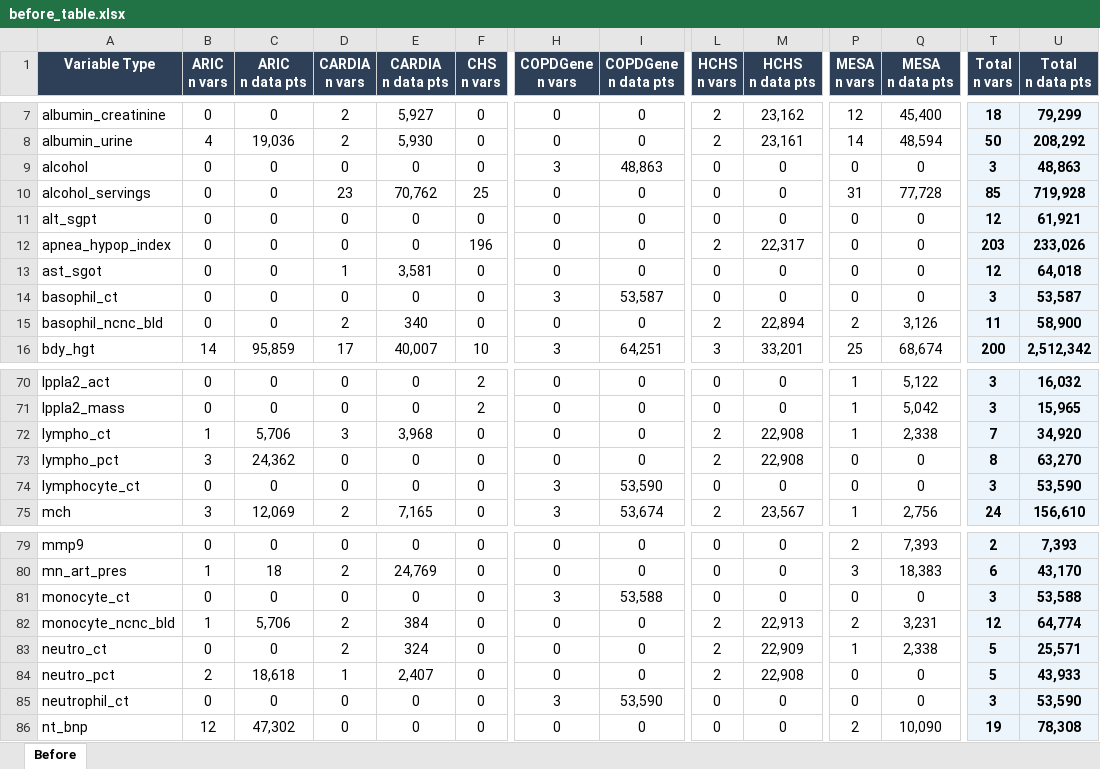
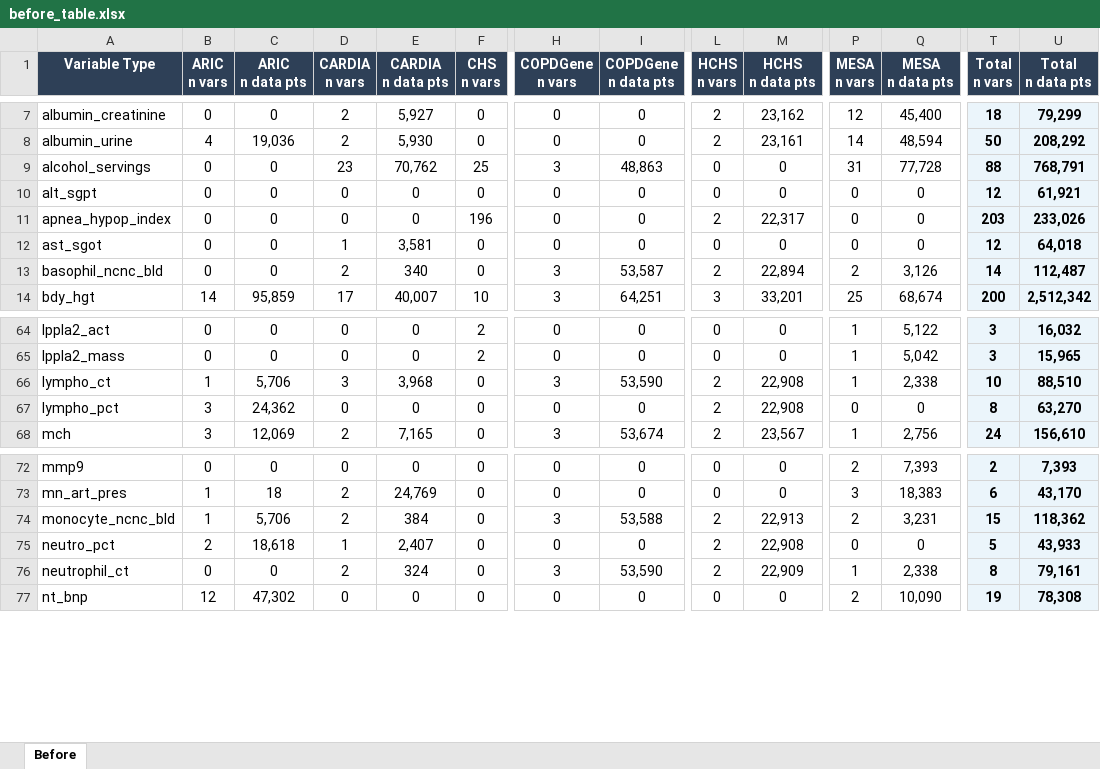
Before and after one commit to diatomsRcool/BDC-Pilot-Tables, an Excel workbook: tables/before_table.xlsx, sheet Before, drawn as a sheet; only a part is shown, gaps mark what is left out; values as stored, in another font and other column widths than the file's, no borders; removed rows and columns are numbered as before the commit, all else as after; rows hold the shown columns only; the diff covers the shown part only; the diff names each change by its address in the sheet, - before the commit and + after, or states it on an @@ line.

```diff
--- a/tables/before_table.xlsx (sheet Before)
+++ b/tables/before_table.xlsx (sheet Before)
-row 9: alcohol | 0 | 0 | 0 | 0 | 0 | 3 | 48,863 | 0 | 0 | 0 | 0 | 3 | 48,863
-H9 (COPDGene n vars): 0
+H9 (COPDGene n vars): 3
-I9 (COPDGene n data pts): 0
+I9 (COPDGene n data pts): 48,863
-T9 (Total n vars): 85
+T9 (Total n vars): 88
-U9 (Total n data pts): 719,928
+U9 (Total n data pts): 768,791
-row 14: basophil_ct | 0 | 0 | 0 | 0 | 0 | 3 | 53,587 | 0 | 0 | 0 | 0 | 3 | 53,587
-H13 (COPDGene n vars): 0
+H13 (COPDGene n vars): 3
-I13 (COPDGene n data pts): 0
+I13 (COPDGene n data pts): 53,587
-T13 (Total n vars): 11
+T13 (Total n vars): 14
-U13 (Total n data pts): 58,900
+U13 (Total n data pts): 112,487
-H66 (COPDGene n vars): 0
+H66 (COPDGene n vars): 3
-I66 (COPDGene n data pts): 0
+I66 (COPDGene n data pts): 53,590
-T66 (Total n vars): 7
+T66 (Total n vars): 10
-U66 (Total n data pts): 34,920
+U66 (Total n data pts): 88,510
-row 74: lymphocyte_ct | 0 | 0 | 0 | 0 | 0 | 3 | 53,590 | 0 | 0 | 0 | 0 | 3 | 53,590
-row 81: monocyte_ct | 0 | 0 | 0 | 0 | 0 | 3 | 53,588 | 0 | 0 | 0 | 0 | 3 | 53,588
-H74 (COPDGene n vars): 0
+H74 (COPDGene n vars): 3
-I74 (COPDGene n data pts): 0
+I74 (COPDGene n data pts): 53,588
-T74 (Total n vars): 12
+T74 (Total n vars): 15
-U74 (Total n data pts): 64,774
+U74 (Total n data pts): 118,362
-row 83: neutro_ct | 0 | 0 | 2 | 324 | 0 | 0 | 0 | 2 | 22,909 | 1 | 2,338 | 5 | 25,571
-D76 (CARDIA n vars): 0
+D76 (CARDIA n vars): 2
-E76 (CARDIA n data pts): 0
+E76 (CARDIA n data pts): 324
-L76 (HCHS n vars): 0
+L76 (HCHS n vars): 2
-M76 (HCHS n data pts): 0
+M76 (HCHS n data pts): 22,909
-P76 (MESA n vars): 0
+P76 (MESA n vars): 1
-Q76 (MESA n data pts): 0
+Q76 (MESA n data pts): 2,338
-T76 (Total n vars): 3
+T76 (Total n vars): 8
-U76 (Total n data pts): 53,590
+U76 (Total n data pts): 79,161
```
Also changed, not shown: 5 removed rows and 20 edited cells elsewhere in this sheet, 1 other file.
